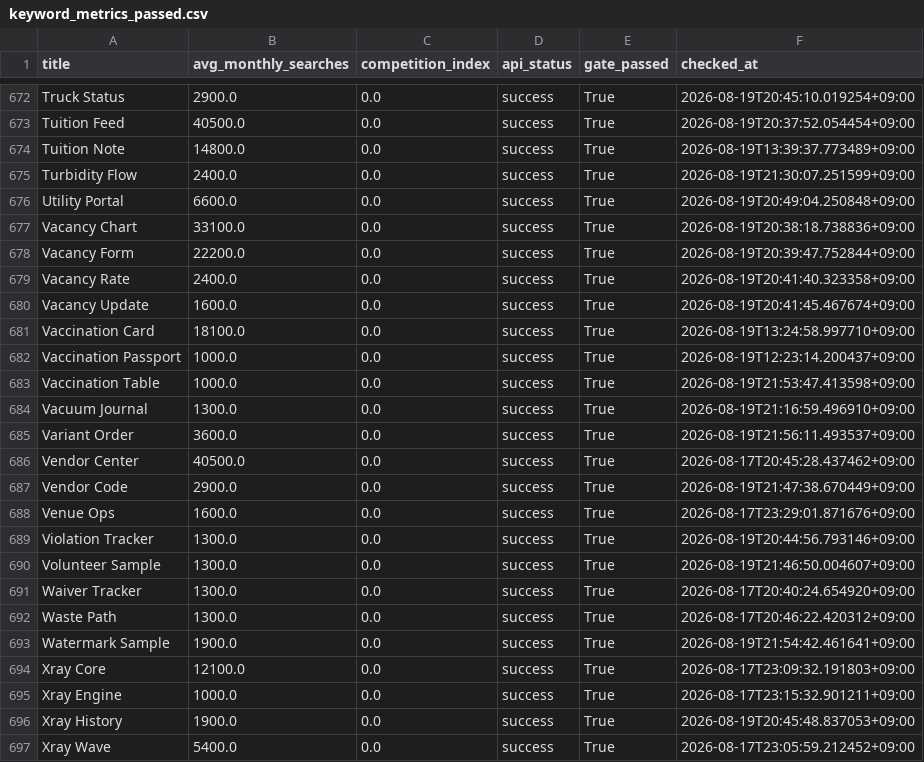
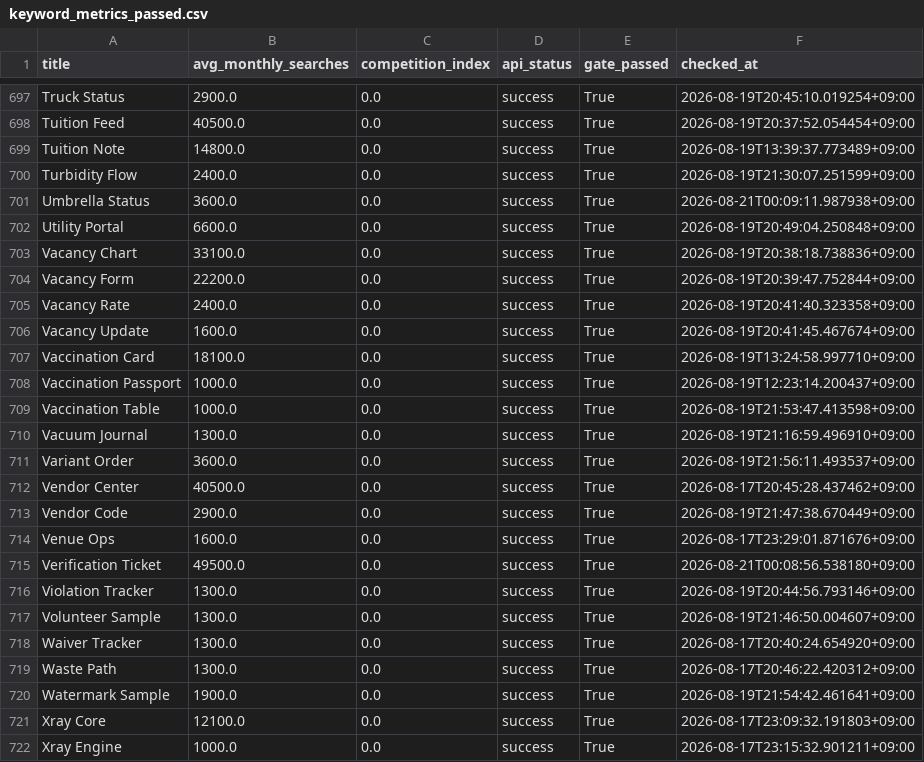
Before and after one commit to daramg814/SAAS_WORDS_TWO, a CSV file: output/deliverables/history/keyword_metrics_passed.csv, drawn as a sheet; only a part is shown, gaps mark what is left out; the shorter side is filled out with more unchanged rows; the diff covers the shown part only; the diff names each change by its address in the sheet, - before the commit and + after, or states it on an @@ line.

```diff
--- a/output/deliverables/history/keyword_metrics_passed.csv
+++ b/output/deliverables/history/keyword_metrics_passed.csv
+row 701: Umbrella Status | 3600.0 | 0.0 | success | True | 2026-08-21T00:09:11.987938+09:00
+row 715: Verification Ticket | 49500.0 | 0.0 | success | True | 2026-08-21T00:08:56.538180+09:00
```
Also changed, not shown: 25 added rows elsewhere in this file, output/_pipeline/analysis/round_history.csv, 8 other files.
